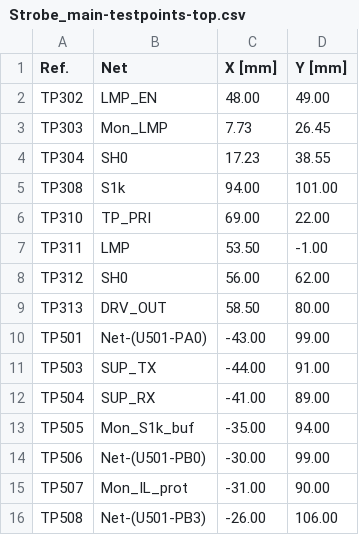
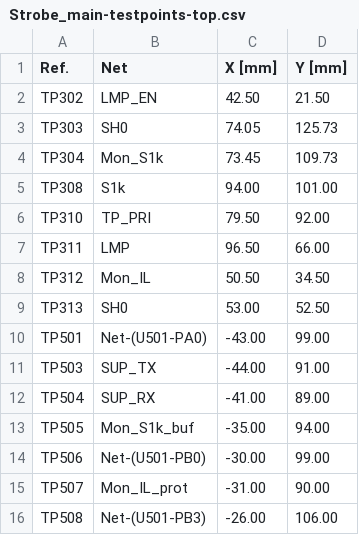
Before and after one commit to FLRHW/Strobe_main, a CSV file: Testing/Testpoints/Strobe_main-testpoints-top.csv, drawn as a sheet; only a part is shown.

```diff
--- a/Testing/Testpoints/Strobe_main-testpoints-top.csv
+++ b/Testing/Testpoints/Strobe_main-testpoints-top.csv
@@ -1,10 +1,10 @@
 Ref.,Net,X [mm],Y [mm]
-TP302,LMP_EN,48.00,49.00
-TP303,Mon_LMP,7.73,26.45
-TP304,SH0,17.23,38.55
+TP302,LMP_EN,42.50,21.50
+TP303,SH0,74.05,125.73
+TP304,Mon_S1k,73.45,109.73
 TP308,S1k,94.00,101.00
-TP310,TP_PRI,69.00,22.00
-TP311,LMP,53.50,-1.00
-TP312,SH0,56.00,62.00
-TP313,DRV_OUT,58.50,80.00
+TP310,TP_PRI,79.50,92.00
+TP311,LMP,96.50,66.00
+TP312,Mon_IL,50.50,34.50
+TP313,SH0,53.00,52.50
 TP501,Net-(U501-PA0),-43.00,99.00
```
Also changed, not shown: Manufacturing/Assembly/Strobe_main-CPL.csv, Manufacturing/Fabrication/Drill Tables/Strobe_main-(L1-L4)_drill_table.csv, 51 other files.
